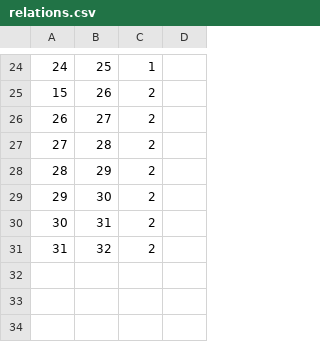
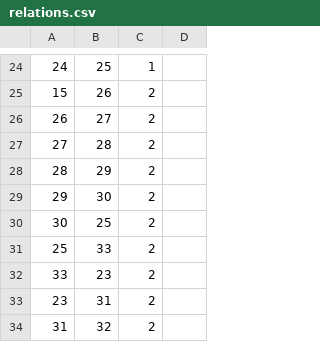
Before and after one commit to FukiHayashi/rosenzu, a CSV file: database/csv/relations.csv, drawn as a sheet; only a part is shown, gaps mark what is left out.

```diff
--- a/database/csv/relations.csv
+++ b/database/csv/relations.csv
@@ -29,3 +29,6 @@
 29,30,2,
-30,31,2,
+30,25,2,
+25,33,2,
+33,23,2,
+23,31,2,
 31,32,2,
```
Also changed, not shown: database/csv/elements.csv, database/csv/operationalpoints.csv.
